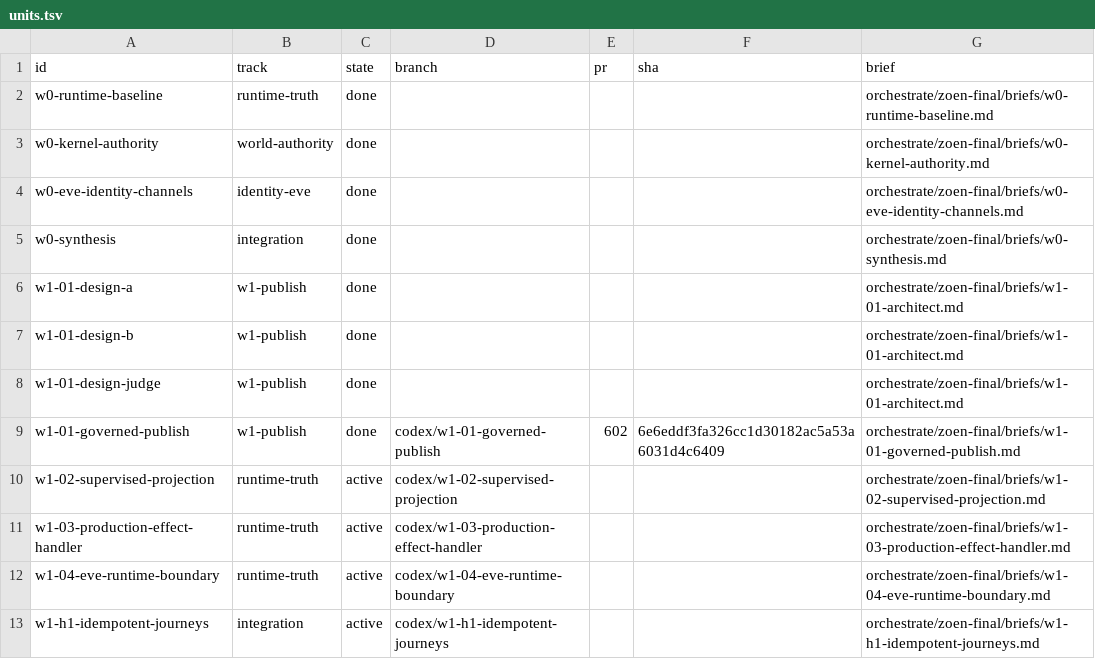
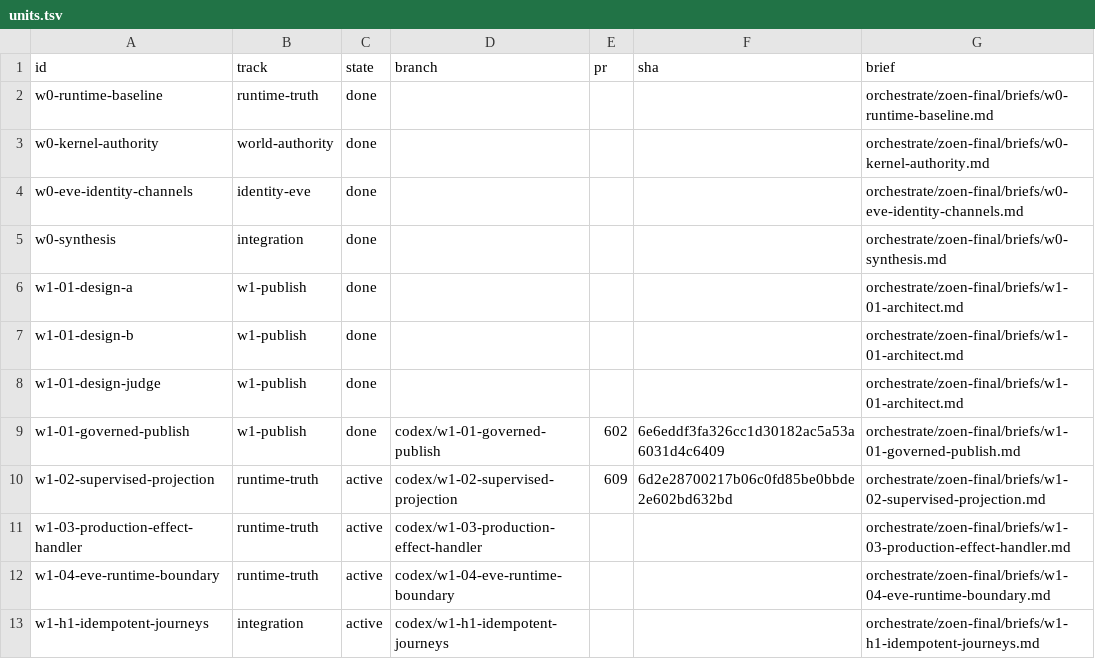
Before and after one commit to EnzoTironi/OS, a TSV file: orchestrate/zoen-final/units.tsv, drawn as a sheet.

```diff
--- a/orchestrate/zoen-final/units.tsv
+++ b/orchestrate/zoen-final/units.tsv
@@ -9,3 +9,3 @@ w1-01-design-judge	w1-publish	done				orchestrate/zoen-final/briefs/w1-01-archit
 w1-01-governed-publish	w1-publish	done	codex/w1-01-governed-publish	602	6e6eddf3fa326cc1d30182ac5a53a6031d4c6409	orchestrate/zoen-final/briefs/w1-01-governed-publish.md
-w1-02-supervised-projection	runtime-truth	active	codex/w1-02-supervised-projection			orchestrate/zoen-final/briefs/w1-02-supervised-projection.md
+w1-02-supervised-projection	runtime-truth	active	codex/w1-02-supervised-projection	609	6d2e28700217b06c0fd85be0bbde2e602bd632bd	orchestrate/zoen-final/briefs/w1-02-supervised-projection.md
 w1-03-production-effect-handler	runtime-truth	active	codex/w1-03-production-effect-handler			orchestrate/zoen-final/briefs/w1-03-production-effect-handler.md
```
Also changed, not shown: orchestrate/zoen-final/decisions.tsv, 2 other files.
